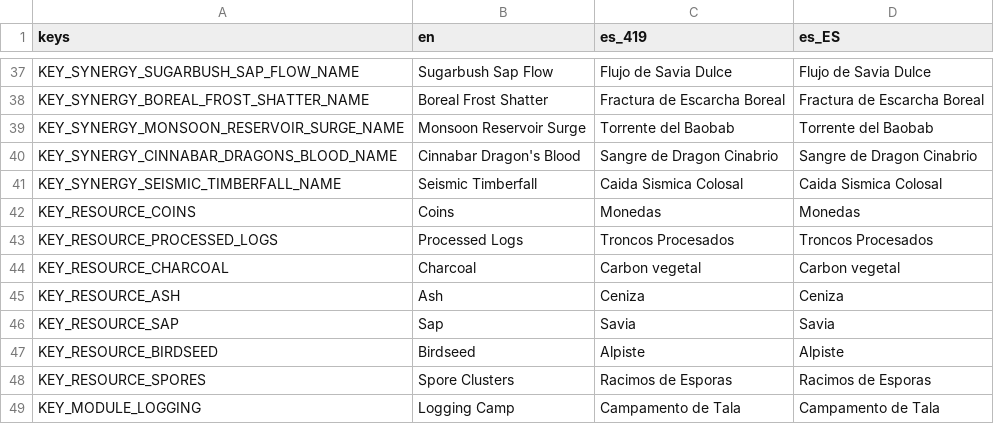
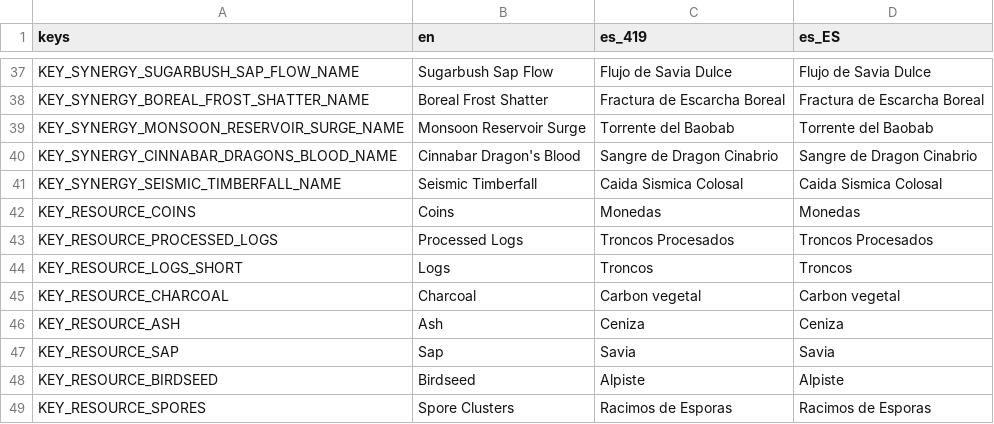
Before and after one commit to JS-Marinn/treecremental-game, a CSV file: i18n/game_text.csv, drawn as a sheet; only a part is shown, gaps mark what is left out; the shorter side is filled out with more unchanged rows; the diff names each change by its address in the sheet, - before the commit and + after, or states it on an @@ line.

```diff
--- a/i18n/game_text.csv
+++ b/i18n/game_text.csv
+row 44: KEY_RESOURCE_LOGS_SHORT | Logs | Troncos | Troncos
```
Also changed, not shown: 4 other files.
